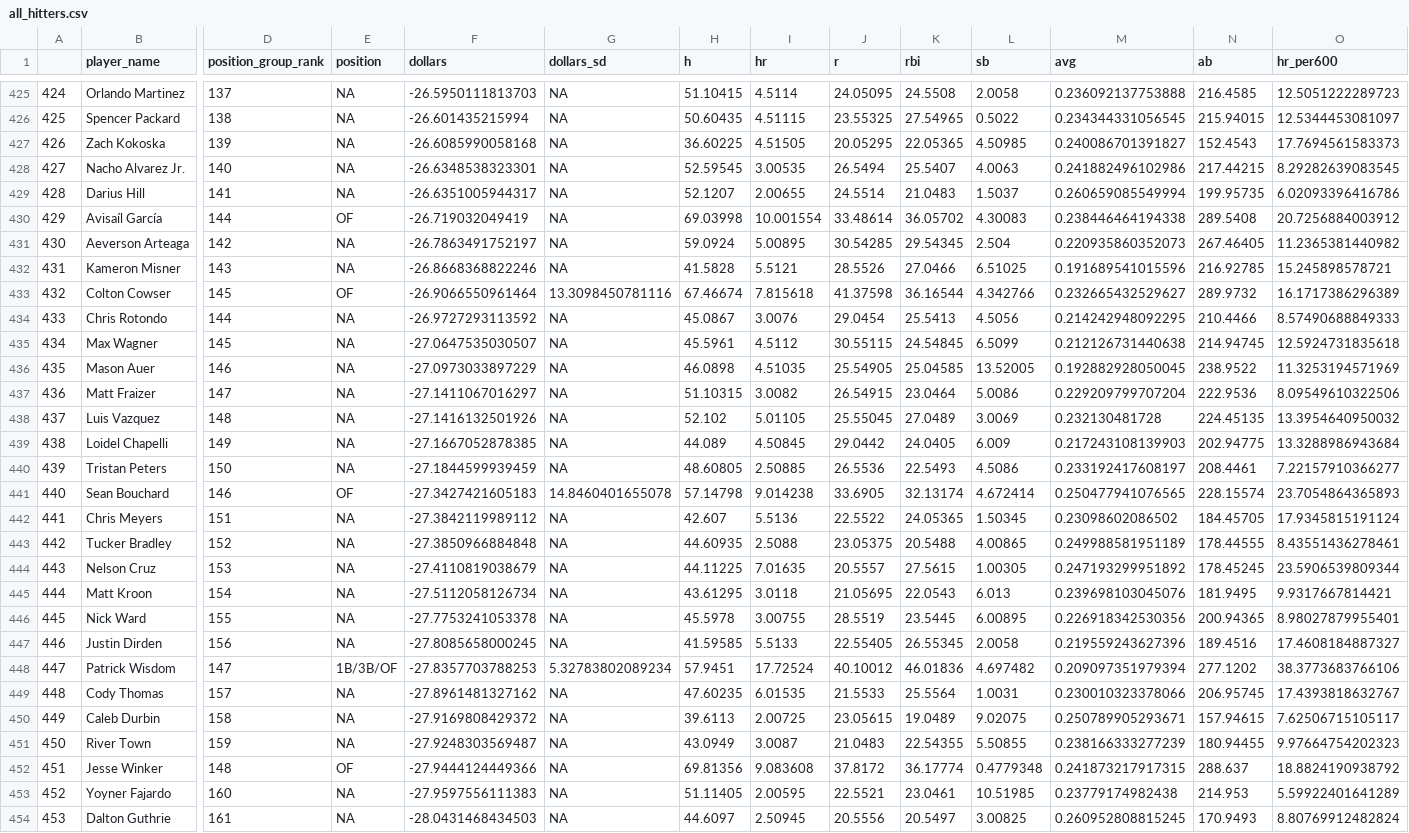
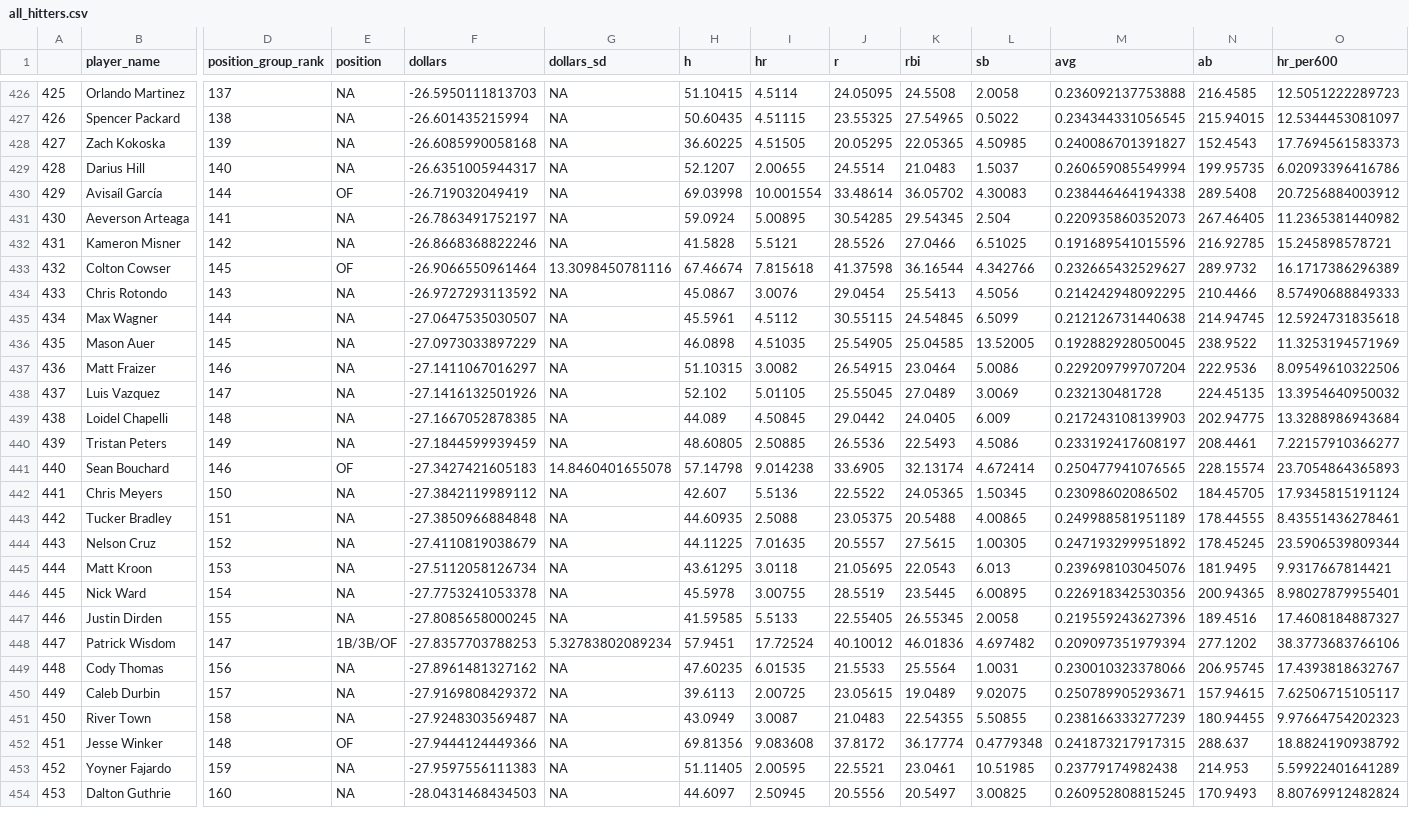
Before and after one commit to SamuelLachance/Betting, a CSV file: ottoneu/all_hitters.csv, drawn as a sheet; only a part is shown, gaps mark what is left out; removed rows and columns are numbered as before the commit, all else as after; rows hold the shown columns only; the diff covers the shown part only; the diff names each change by its address in the sheet, - before the commit and + after, or states it on an @@ line.

```diff
--- a/ottoneu/all_hitters.csv
+++ b/ottoneu/all_hitters.csv
@@ column A renumbered between rows 423 and 428 @@
-row 428: 427 | Nacho Alvarez Jr. | 140 | NA | -26.6348538323301 | NA | 52.59545 | 3.00535 | 26.5494 | 25.5407 | 4.0063 | 0.241882496102986 | 217.44215 | 8.29282639083545
-D429 (position_group_rank): 141
+D429 (position_group_rank): 140
-D431 (position_group_rank): 142
+D431 (position_group_rank): 141
-D432 (position_group_rank): 143
+D432 (position_group_rank): 142
-D434 (position_group_rank): 144
+D434 (position_group_rank): 143
-D435 (position_group_rank): 145
+D435 (position_group_rank): 144
-D436 (position_group_rank): 146
+D436 (position_group_rank): 145
-D437 (position_group_rank): 147
+D437 (position_group_rank): 146
-D438 (position_group_rank): 148
+D438 (position_group_rank): 147
-D439 (position_group_rank): 149
+D439 (position_group_rank): 148
-D440 (position_group_rank): 150
+D440 (position_group_rank): 149
-D442 (position_group_rank): 151
+D442 (position_group_rank): 150
-D443 (position_group_rank): 152
+D443 (position_group_rank): 151
-D444 (position_group_rank): 153
+D444 (position_group_rank): 152
-D445 (position_group_rank): 154
+D445 (position_group_rank): 153
-D446 (position_group_rank): 155
+D446 (position_group_rank): 154
-D447 (position_group_rank): 156
+D447 (position_group_rank): 155
-D449 (position_group_rank): 157
+D449 (position_group_rank): 156
-D450 (position_group_rank): 158
+D450 (position_group_rank): 157
-D451 (position_group_rank): 159
+D451 (position_group_rank): 158
-D453 (position_group_rank): 160
+D453 (position_group_rank): 159
-D454 (position_group_rank): 161
+D454 (position_group_rank): 160
```
Also changed, not shown: 1 added row and 30 edited cells elsewhere in this file, ottoneu/bum_bum_pitchers.csv, ottoneu/dani_rojas_hitters.csv, 3 other files.
